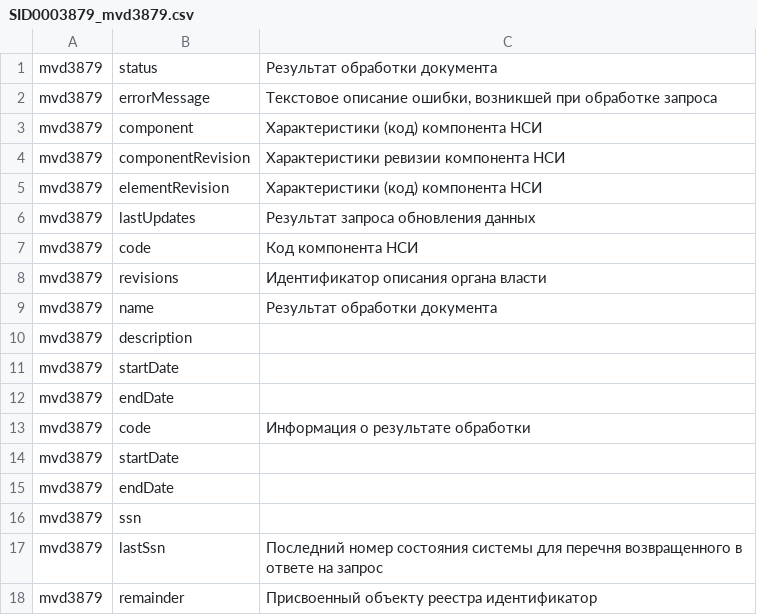
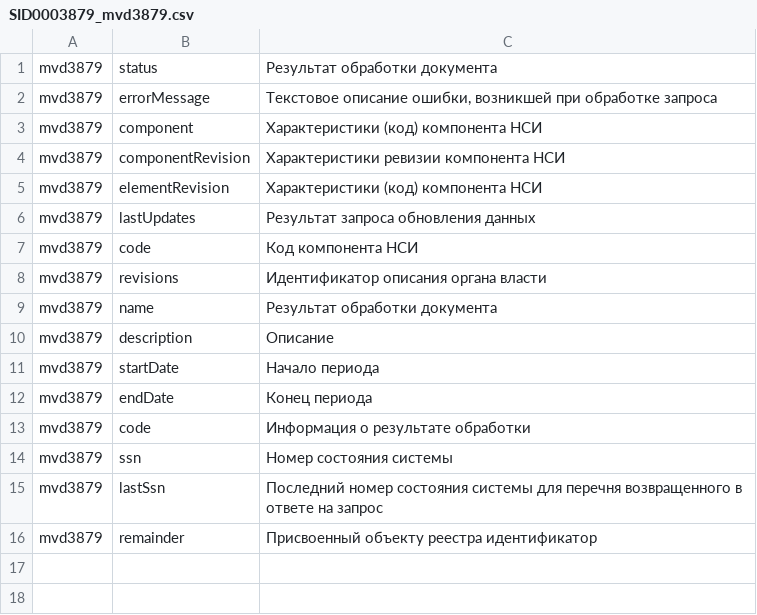
Before and after one commit to CodeInside/siu, a CSV file: _test_documents/dicts/SID0003879_mvd3879.csv, drawn as a sheet.

```diff
--- a/_test_documents/dicts/SID0003879_mvd3879.csv
+++ b/_test_documents/dicts/SID0003879_mvd3879.csv
@@ -9,9 +9,7 @@
 "mvd3879", "name", "Результат обработки документа"
-"mvd3879", "description"	
-"mvd3879", "startDate"	
-"mvd3879", "endDate"
+"mvd3879", "description", "Описание"	
+"mvd3879", "startDate", "Начало периода"
+"mvd3879", "endDate", "Конец периода"
 "mvd3879", "code", "Информация о результате обработки"
-"mvd3879", "startDate"	
-"mvd3879", "endDate"	
-"mvd3879", "ssn"	
+"mvd3879", "ssn", "Номер состояния системы"
 "mvd3879", "lastSsn", "Последний номер состояния системы для перечня возвращенного в ответе на запрос"
```
Also changed, not shown: _test_documents/dicts/SID0003407_ensi3407.csv, _test_documents/dicts/SID0003456_mvd3456.csv, 6 other files.
